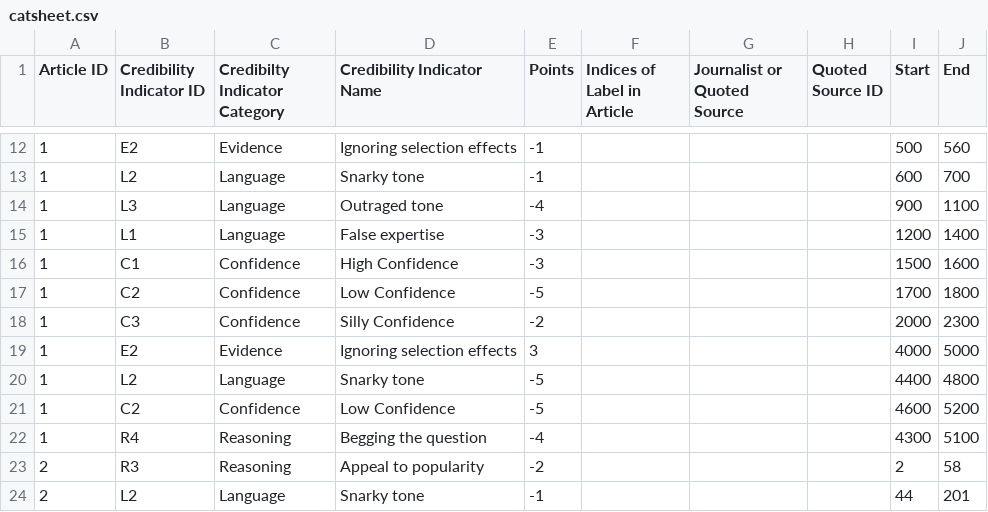
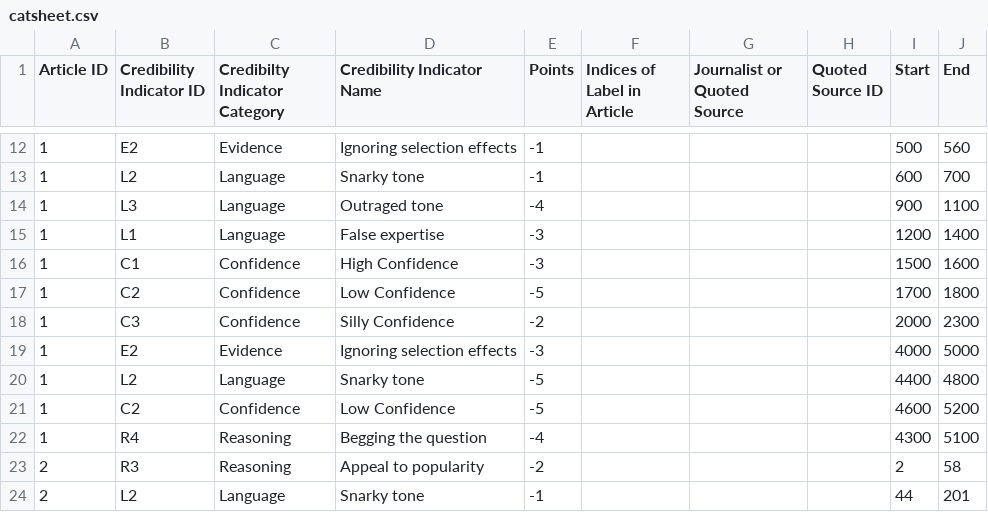
Before and after one commit to qpham843/software-dev, a CSV file: catsheet.csv, drawn as a sheet; only a part is shown, gaps mark what is left out.

```diff
--- a/catsheet.csv
+++ b/catsheet.csv
@@ -18,3 +18,3 @@ Article ID,Credibility Indicator ID ,Credibilty Indicator Category,Credibility I
 1,C3,Confidence,Silly Confidence,-2,,,,2000,2300
-1,E2,Evidence,Ignoring selection effects,3,,,,4000,5000
+1,E2,Evidence,Ignoring selection effects,-3,,,,4000,5000
 1,L2,Language,Snarky tone,-5,,,,4400,4800
```
Also changed, not shown: 2 other files.
